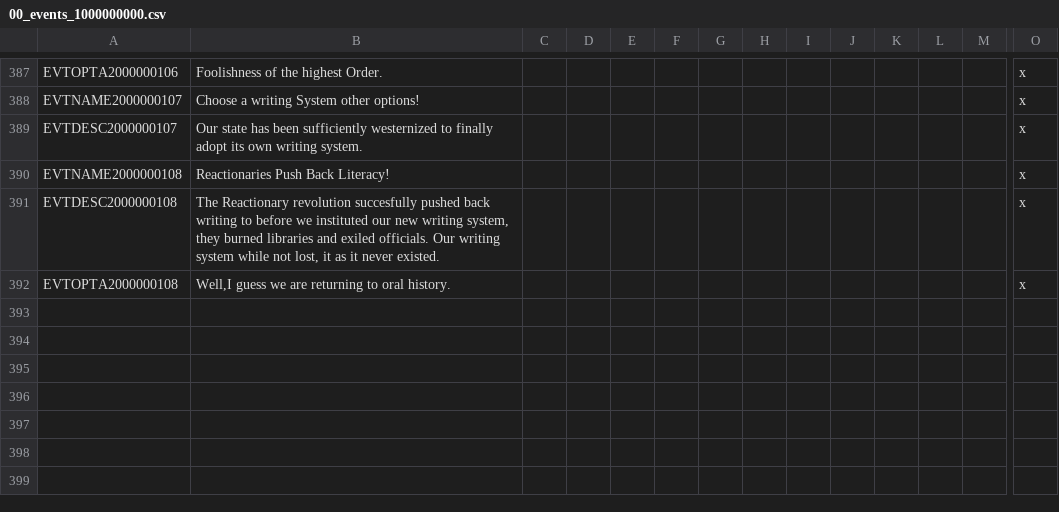
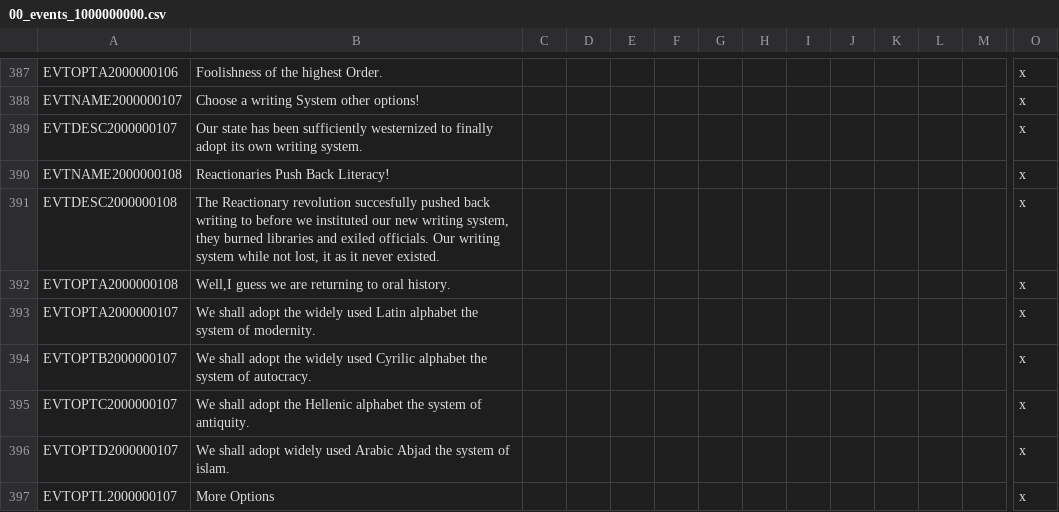
Before and after one commit to JohnsonArnek/The-Grand-ComboByzz, a CSV file: TGC/localisation/00_events_1000000000.csv, drawn as a sheet; only a part is shown, gaps mark what is left out; rows hold the shown columns only; the diff names each change by its address in the sheet, - before the commit and + after, or states it on an @@ line.

```diff
--- a/TGC/localisation/00_events_1000000000.csv
+++ b/TGC/localisation/00_events_1000000000.csv
+row 393: EVTOPTA2000000107 | We shall adopt the widely used Latin alphabet the system of modernity. |  |  |  |  |  |  |  |  |  |  |  | x
+row 394: EVTOPTB2000000107 | We shall adopt the widely used Cyrilic alphabet the system of autocracy. |  |  |  |  |  |  |  |  |  |  |  | x
+row 395: EVTOPTC2000000107 | We shall adopt the Hellenic alphabet the system of antiquity. |  |  |  |  |  |  |  |  |  |  |  | x
+row 396: EVTOPTD2000000107 | We shall adopt widely used Arabic Abjad the system of islam. |  |  |  |  |  |  |  |  |  |  |  | x
+row 397: EVTOPTL2000000107 | More Options |  |  |  |  |  |  |  |  |  |  |  | x
```
Also changed, not shown: TGC/localisation/00_modifiers.csv.
